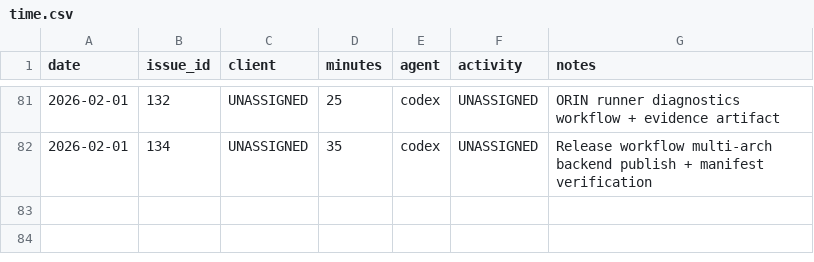
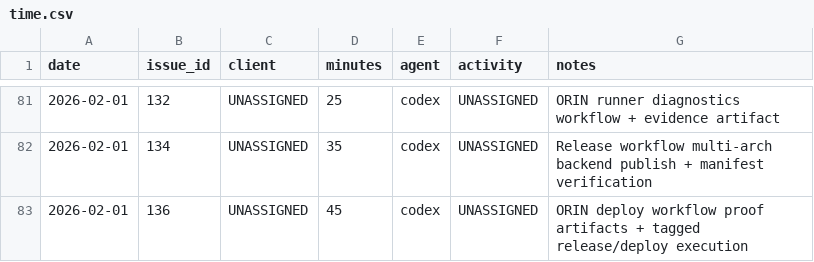
Before and after one commit to dave0875/HealthDelta, a CSV file: .ai/time/time.csv, drawn as a sheet; only a part is shown, gaps mark what is left out; the diff names each change by its address in the sheet, - before the commit and + after, or states it on an @@ line.

Commit message:
Capture ORIN deploy proof artifacts in workflow
Issue: #136

```diff
--- a/.ai/time/time.csv
+++ b/.ai/time/time.csv
+row 83: 2026-02-01 | 136 | UNASSIGNED | 45 | codex | UNASSIGNED | ORIN deploy workflow proof artifacts + tagged release/deploy execution
```
Also changed, not shown: 4 other files.
